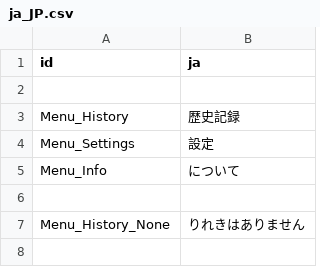
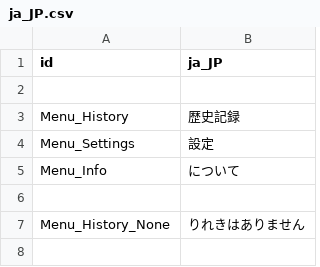
Before and after one commit to cfrank114/RandomStuPicker, a CSV file: locales/ja_JP.csv, drawn as a sheet; only a part is shown.

```diff
--- a/locales/ja_JP.csv
+++ b/locales/ja_JP.csv
@@ -1,2 +1,2 @@
-id,ja
+id,ja_JP
 
```
Also changed, not shown: locales/de_DE.csv, locales/en_US.csv, 34 other files.
